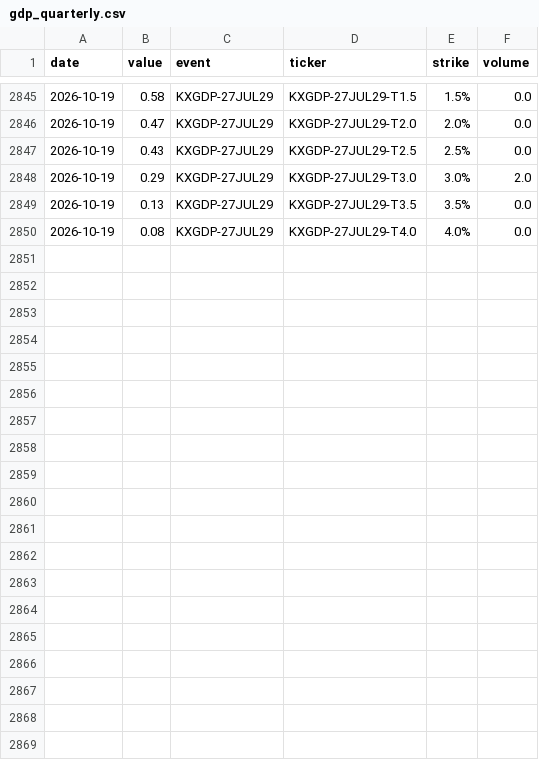
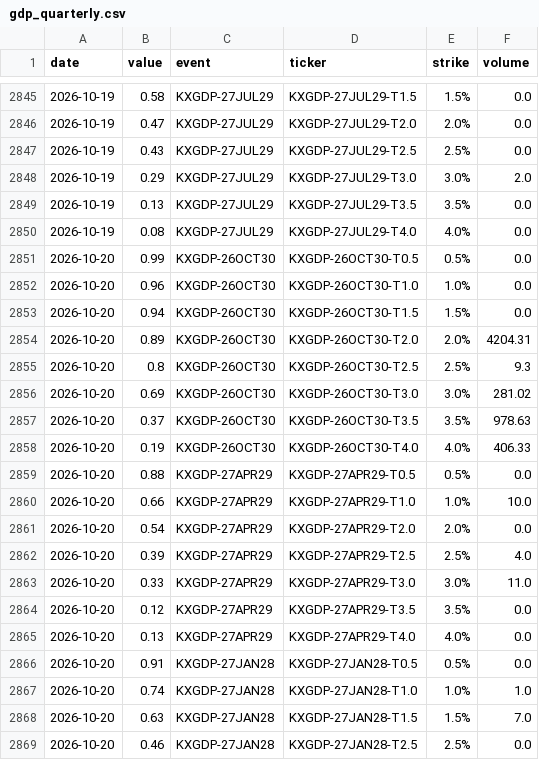
Before and after one commit to fcela/frb-heat-index, a CSV file: data/predmarkets/gdp_quarterly.csv, drawn as a sheet; only a part is shown, gaps mark what is left out; the diff covers the shown part only.

```diff
--- a/data/predmarkets/gdp_quarterly.csv
+++ b/data/predmarkets/gdp_quarterly.csv
@@ -2850 +2850,20 @@ date,value,event,ticker,strike,volume
 2026-10-19,0.08,KXGDP-27JUL29,KXGDP-27JUL29-T4.0,4.0%,0.0
+2026-10-20,0.99,KXGDP-26OCT30,KXGDP-26OCT30-T0.5,0.5%,0.0
+2026-10-20,0.96,KXGDP-26OCT30,KXGDP-26OCT30-T1.0,1.0%,0.0
+2026-10-20,0.94,KXGDP-26OCT30,KXGDP-26OCT30-T1.5,1.5%,0.0
+2026-10-20,0.89,KXGDP-26OCT30,KXGDP-26OCT30-T2.0,2.0%,4204.31
+2026-10-20,0.8,KXGDP-26OCT30,KXGDP-26OCT30-T2.5,2.5%,9.3
+2026-10-20,0.69,KXGDP-26OCT30,KXGDP-26OCT30-T3.0,3.0%,281.02
+2026-10-20,0.37,KXGDP-26OCT30,KXGDP-26OCT30-T3.5,3.5%,978.63
+2026-10-20,0.19,KXGDP-26OCT30,KXGDP-26OCT30-T4.0,4.0%,406.33
+2026-10-20,0.88,KXGDP-27APR29,KXGDP-27APR29-T0.5,0.5%,0.0
+2026-10-20,0.66,KXGDP-27APR29,KXGDP-27APR29-T1.0,1.0%,10.0
+2026-10-20,0.54,KXGDP-27APR29,KXGDP-27APR29-T2.0,2.0%,0.0
+2026-10-20,0.39,KXGDP-27APR29,KXGDP-27APR29-T2.5,2.5%,4.0
+2026-10-20,0.33,KXGDP-27APR29,KXGDP-27APR29-T3.0,3.0%,11.0
+2026-10-20,0.12,KXGDP-27APR29,KXGDP-27APR29-T3.5,3.5%,0.0
+2026-10-20,0.13,KXGDP-27APR29,KXGDP-27APR29-T4.0,4.0%,0.0
+2026-10-20,0.91,KXGDP-27JAN28,KXGDP-27JAN28-T0.5,0.5%,0.0
+2026-10-20,0.74,KXGDP-27JAN28,KXGDP-27JAN28-T1.0,1.0%,1.0
+2026-10-20,0.63,KXGDP-27JAN28,KXGDP-27JAN28-T1.5,1.5%,7.0
+2026-10-20,0.46,KXGDP-27JAN28,KXGDP-27JAN28-T2.5,2.5%,0.0
```
Also changed, not shown: 12 added rows elsewhere in this file, data/predmarkets/cpi_yoy.csv, data/predmarkets/fomc_decision.csv, 15 other files.
